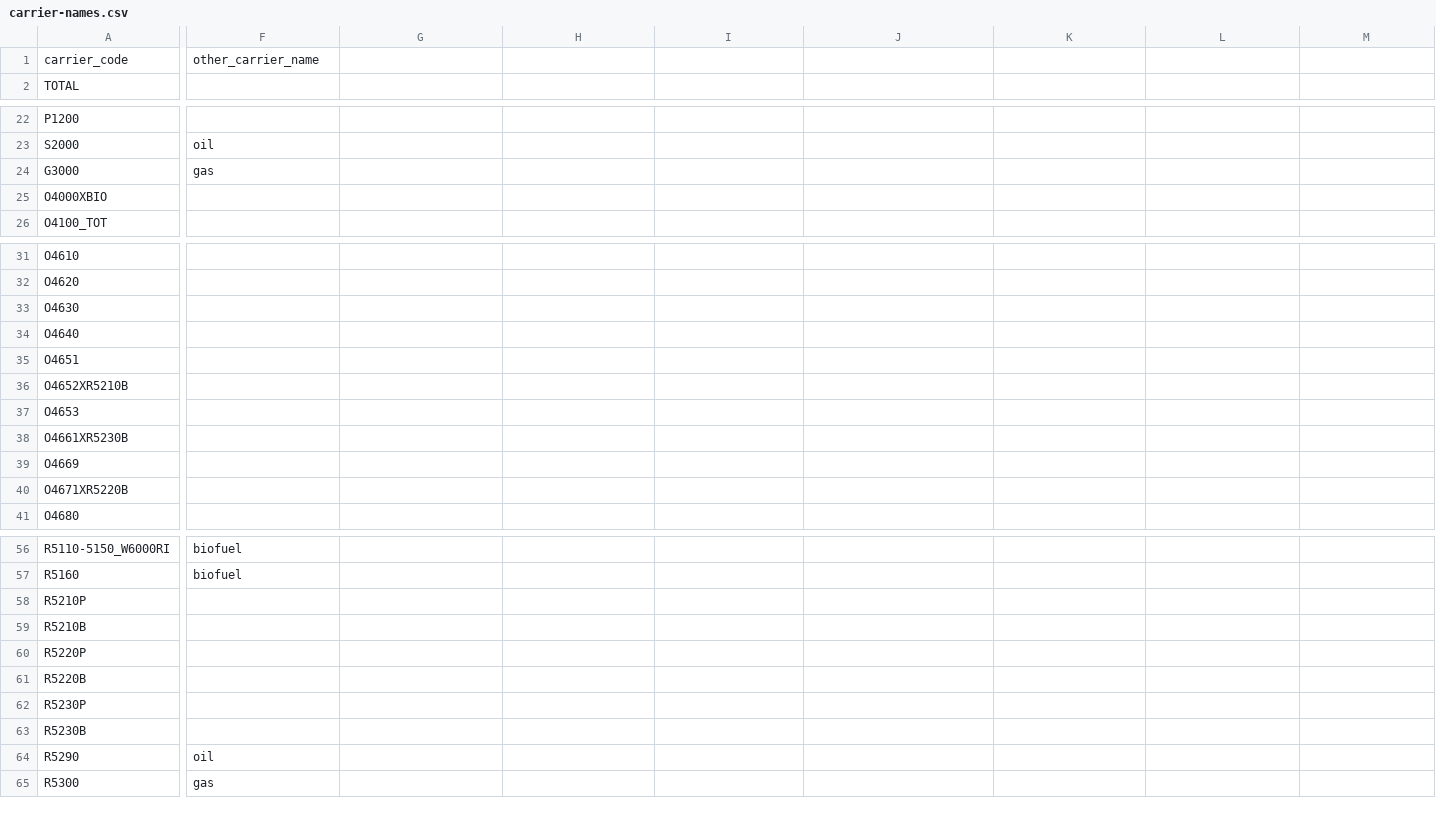
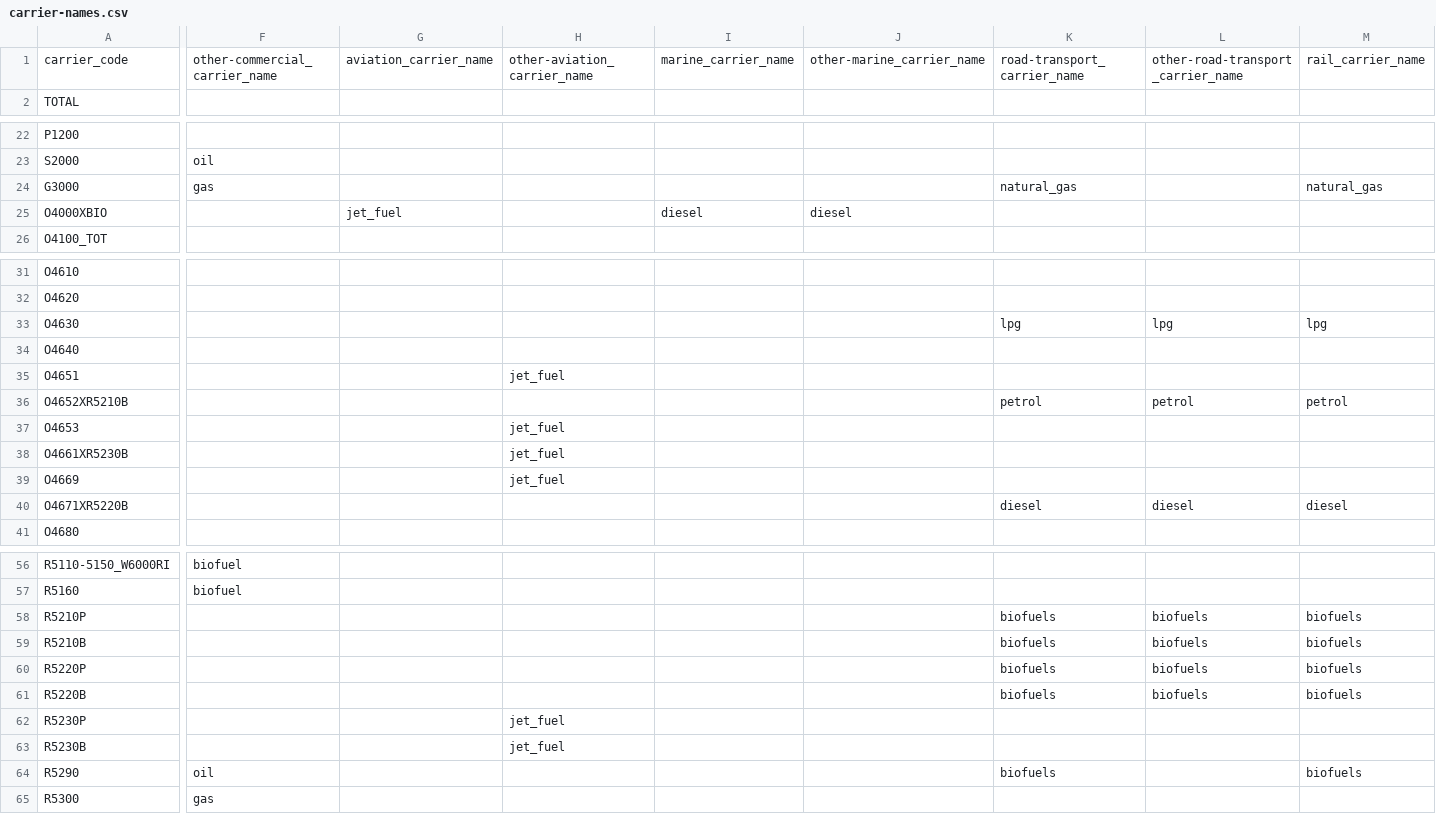
Before and after one commit to calliope-project/euro-calliope, a CSV file: config/eurostat/carrier-names.csv, drawn as a sheet; only a part is shown, gaps mark what is left out; the diff covers the shown part only; the diff names each change by its address in the sheet, - before the commit and + after, or states it on an @@ line.

Commit message:
Add annual transport demand scripts (WIP)

```diff
--- a/config/eurostat/carrier-names.csv
+++ b/config/eurostat/carrier-names.csv
-F1: other_carrier_name
+F1: other-commercial_carrier_name
-G1: (empty)
+G1: aviation_carrier_name
-H1: (empty)
+H1: other-aviation_carrier_name
-I1: (empty)
+I1: marine_carrier_name
-J1: (empty)
+J1: other-marine_carrier_name
-K1: (empty)
+K1: road-transport_carrier_name
-L1: (empty)
+L1: other-road-transport_carrier_name
-M1: (empty)
+M1: rail_carrier_name
-K24: (empty)
+K24: natural_gas
-M24: (empty)
+M24: natural_gas
-G25: (empty)
+G25: jet_fuel
-I25: (empty)
+I25: diesel
-J25: (empty)
+J25: diesel
-K33: (empty)
+K33: lpg
-L33: (empty)
+L33: lpg
-M33: (empty)
+M33: lpg
-H35: (empty)
+H35: jet_fuel
-K36: (empty)
+K36: petrol
-L36: (empty)
+L36: petrol
-M36: (empty)
+M36: petrol
-H37:H39: (empty)
+H37:H39: jet_fuel
-K40: (empty)
+K40: diesel
-L40: (empty)
+L40: diesel
-M40: (empty)
+M40: diesel
-K58:K61: (empty)
+K58:K61: biofuels
-L58:L61: (empty)
+L58:L61: biofuels
-M58:M61: (empty)
+M58:M61: biofuels
-H62:H63: (empty)
+H62:H63: jet_fuel
-K64: (empty)
+K64: biofuels
-M64: (empty)
+M64: biofuels
```
Also changed, not shown: 5 edited cells elsewhere in this file, 12 other files.
